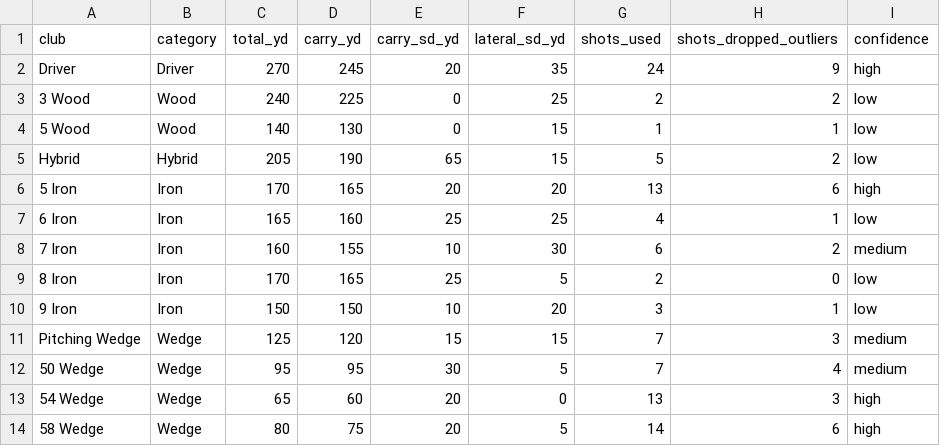
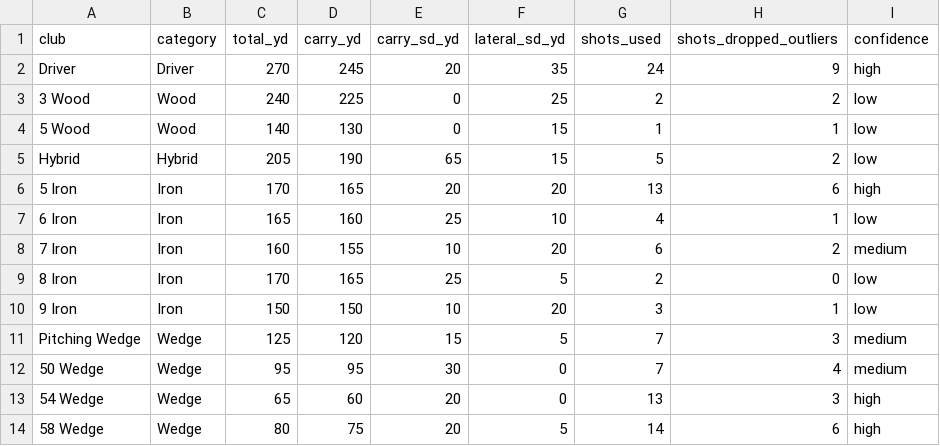
Before and after one commit to chrisdecali/arccos-sg-baseline, a CSV file: club_distances.csv, drawn as a sheet.

```diff
--- a/club_distances.csv
+++ b/club_distances.csv
@@ -6,8 +6,8 @@ Hybrid,Hybrid,205,190,65,15,5,2,low
 5 Iron,Iron,170,165,20,20,13,6,high
-6 Iron,Iron,165,160,25,25,4,1,low
-7 Iron,Iron,160,155,10,30,6,2,medium
+6 Iron,Iron,165,160,25,10,4,1,low
+7 Iron,Iron,160,155,10,20,6,2,medium
 8 Iron,Iron,170,165,25,5,2,0,low
 9 Iron,Iron,150,150,10,20,3,1,low
-Pitching Wedge,Wedge,125,120,15,15,7,3,medium
-50 Wedge,Wedge,95,95,30,5,7,4,medium
+Pitching Wedge,Wedge,125,120,15,5,7,3,medium
+50 Wedge,Wedge,95,95,30,0,7,4,medium
 54 Wedge,Wedge,65,60,20,0,13,3,high
```
Also changed, not shown: 6 other files.
